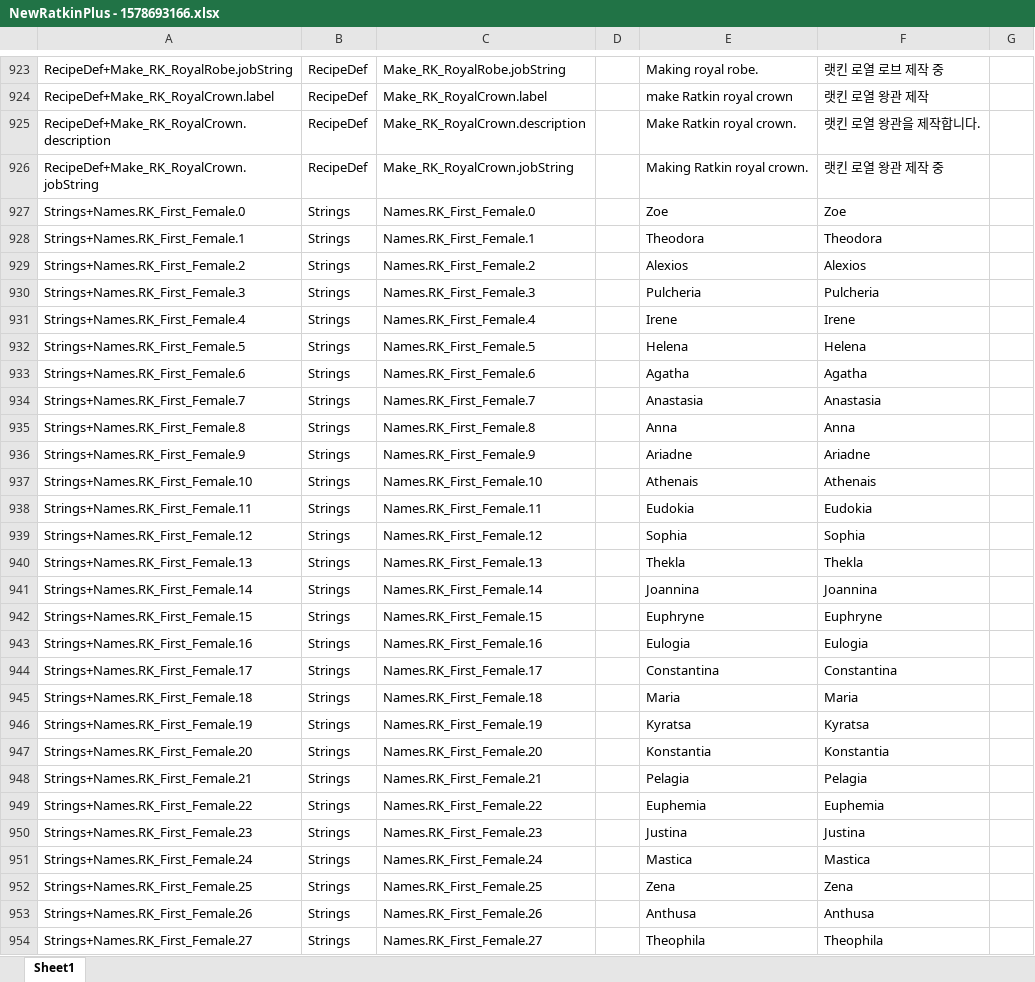
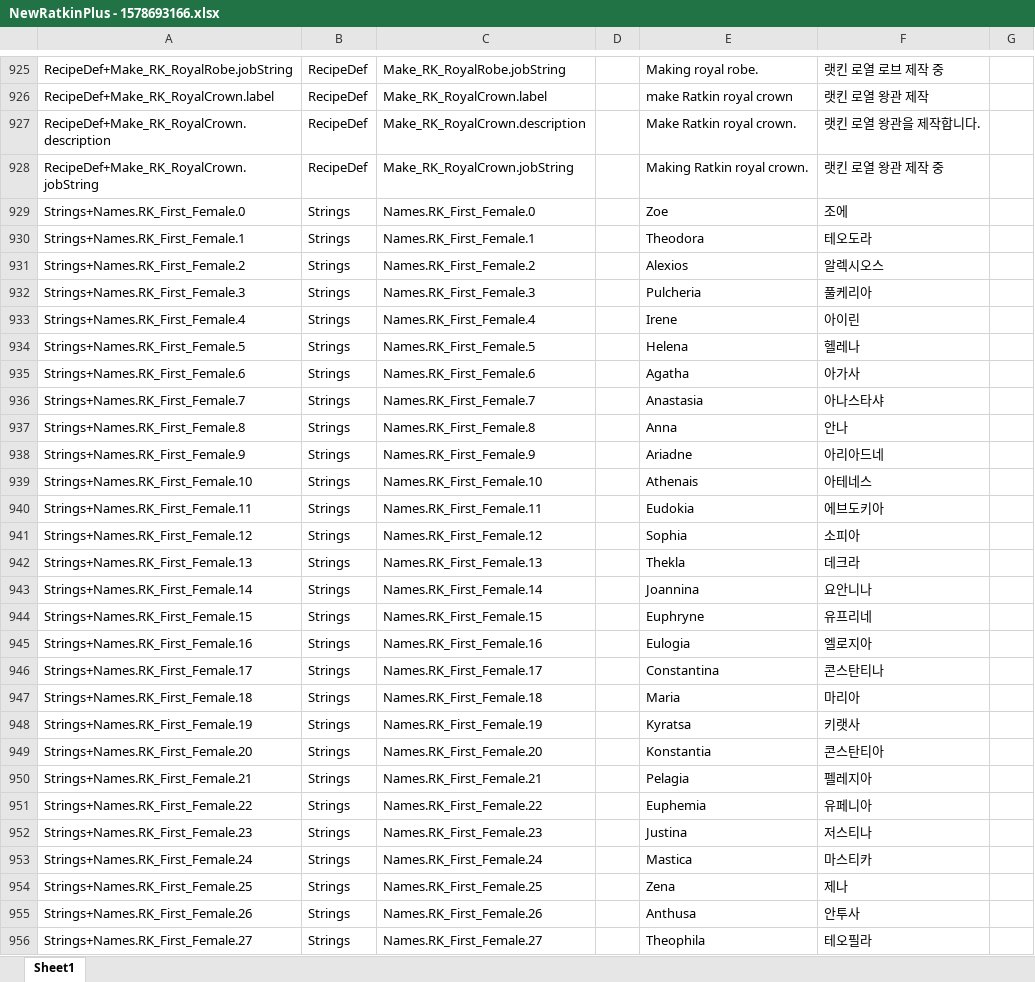
Before and after one commit to gitneapig/RMK, an Excel workbook: Pull Request Here/NewRatkinPlus - 1578693166/NewRatkinPlus - 1578693166.xlsx, sheet Sheet1, drawn as a sheet; only a part is shown, gaps mark what is left out; values as stored, in another font and other column widths than the file's, no cell formats; addresses are those after the commit; the diff covers the shown part only; the diff names each change by its address in the sheet, - before the commit and + after, or states it on an @@ line.

```diff
--- a/Pull Request Here/NewRatkinPlus - 1578693166/NewRatkinPlus - 1578693166.xlsx (sheet Sheet1)
+++ b/Pull Request Here/NewRatkinPlus - 1578693166/NewRatkinPlus - 1578693166.xlsx (sheet Sheet1)
-F929: Zoe
+F929: 조에
-F930: Theodora
+F930: 테오도라
-F931: Alexios
+F931: 알렉시오스
-F932: Pulcheria
+F932: 풀케리아
-F933: Irene
+F933: 아이린
-F934: Helena
+F934: 헬레나
-F935: Agatha
+F935: 아가사
-F936: Anastasia
+F936: 아나스타샤
-F937: Anna
+F937: 안나
-F938: Ariadne
+F938: 아리아드네
-F939: Athenais
+F939: 아테네스
-F940: Eudokia
+F940: 에브도키아
-F941: Sophia
+F941: 소피아
-F942: Thekla
+F942: 데크라
-F943: Joannina
+F943: 요안니나
-F944: Euphryne
+F944: 유프리네
-F945: Eulogia
+F945: 엘로지아
-F946: Constantina
+F946: 콘스탄티나
-F947: Maria
+F947: 마리아
-F948: Kyratsa
+F948: 키랫사
-F949: Konstantia
+F949: 콘스탄티아
-F950: Pelagia
+F950: 펠레지아
-F951: Euphemia
+F951: 유페니아
-F952: Justina
+F952: 저스티나
-F953: Mastica
+F953: 마스티카
-F954: Zena
+F954: 제나
-F955: Anthusa
+F955: 안투사
-F956: Theophila
+F956: 테오필라
```
Also changed, not shown: 7 added rows and 211 edited cells elsewhere in this sheet, cell formats, 22 other files.
